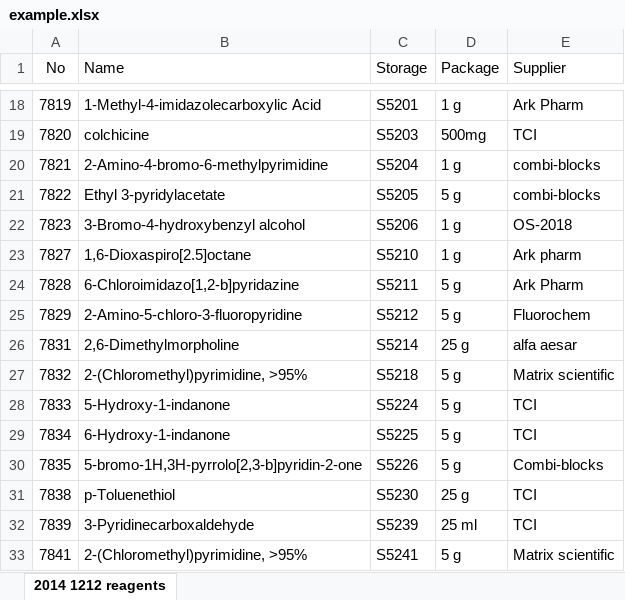
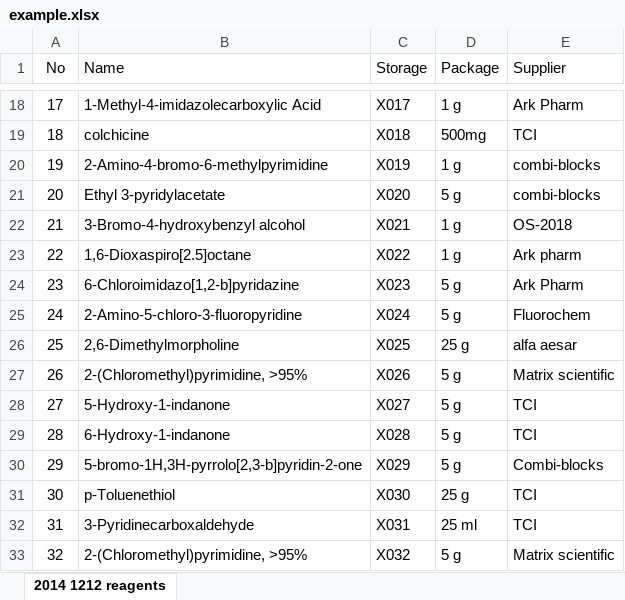
Before and after one commit to sunghunbae/xlsworkbook, an Excel workbook: example.xlsx, sheet 2014 1212 reagents, drawn as a sheet; only a part is shown, gaps mark what is left out; values as stored, in another font and other column widths than the file's, no borders; the diff covers the shown part only; the diff names each change by its address in the sheet, - before the commit and + after, or states it on an @@ line.

```diff
--- a/example.xlsx (sheet 2014 1212 reagents)
+++ b/example.xlsx (sheet 2014 1212 reagents)
-A18 (No): 7819
+A18 (No): 17
-C18 (Storage): S5201
+C18 (Storage): X017
-A19 (No): 7820
+A19 (No): 18
-C19 (Storage): S5203
+C19 (Storage): X018
-A20 (No): 7821
+A20 (No): 19
-C20 (Storage): S5204
+C20 (Storage): X019
-A21 (No): 7822
+A21 (No): 20
-C21 (Storage): S5205
+C21 (Storage): X020
-A22 (No): 7823
+A22 (No): 21
-C22 (Storage): S5206
+C22 (Storage): X021
-A23 (No): 7827
+A23 (No): 22
-C23 (Storage): S5210
+C23 (Storage): X022
-A24 (No): 7828
+A24 (No): 23
-C24 (Storage): S5211
+C24 (Storage): X023
-A25 (No): 7829
+A25 (No): 24
-C25 (Storage): S5212
+C25 (Storage): X024
-A26 (No): 7831
+A26 (No): 25
-C26 (Storage): S5214
+C26 (Storage): X025
-A27 (No): 7832
+A27 (No): 26
-C27 (Storage): S5218
+C27 (Storage): X026
-A28 (No): 7833
+A28 (No): 27
-C28 (Storage): S5224
+C28 (Storage): X027
-A29 (No): 7834
+A29 (No): 28
-C29 (Storage): S5225
+C29 (Storage): X028
-A30 (No): 7835
+A30 (No): 29
-C30 (Storage): S5226
+C30 (Storage): X029
-A31 (No): 7838
+A31 (No): 30
-C31 (Storage): S5230
+C31 (Storage): X030
-A32 (No): 7839
+A32 (No): 31
-C32 (Storage): S5239
+C32 (Storage): X031
-A33 (No): 7841
+A33 (No): 32
-C33 (Storage): S5241
+C33 (Storage): X032
```
Also changed, not shown: 206 edited cells elsewhere in this sheet, 1 other file.
